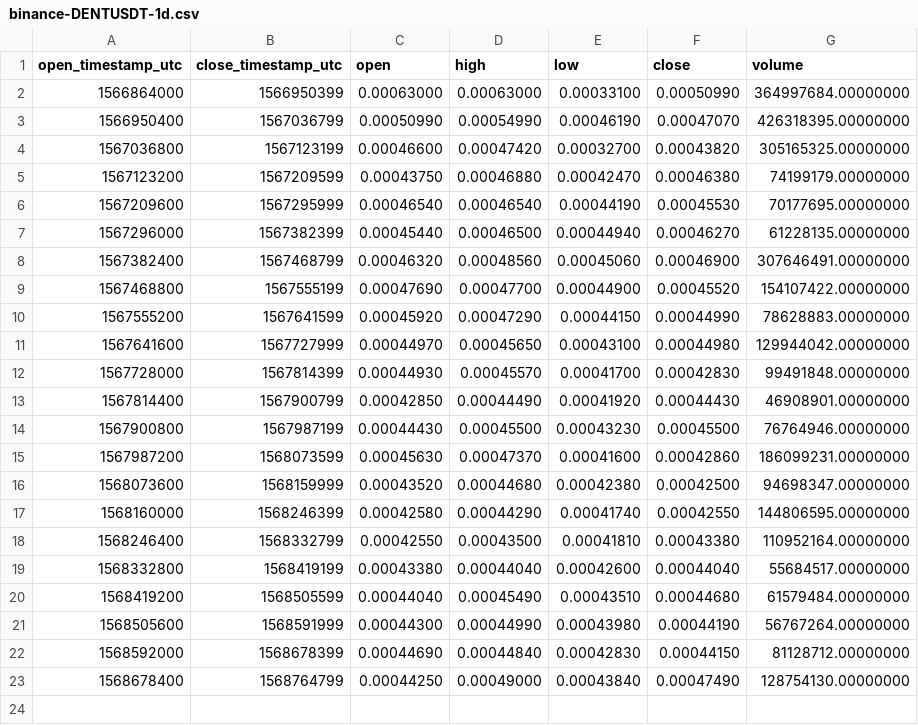
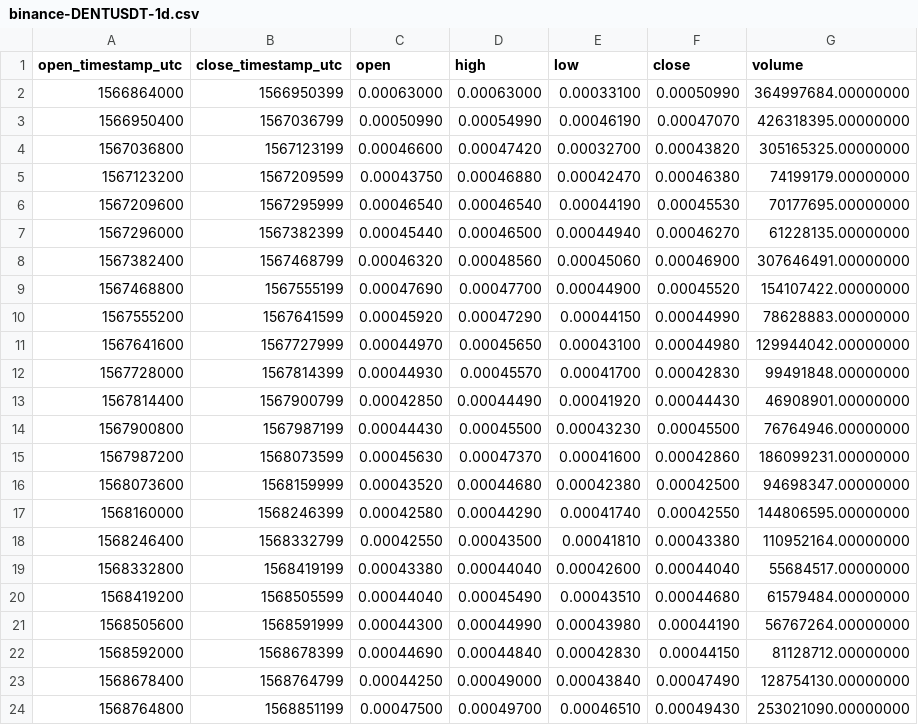
Before and after one commit to cryptobigbro/binance-DENTUSDT, a CSV file: binance-DENTUSDT-1d.csv, drawn as a sheet.

```diff
--- a/binance-DENTUSDT-1d.csv
+++ b/binance-DENTUSDT-1d.csv
@@ -23 +23,2 @@ open_timestamp_utc,close_timestamp_utc,open,high,low,close,volume
 1568678400,1568764799,0.00044250,0.00049000,0.00043840,0.00047490,128754130.00000000
+1568764800,1568851199,0.00047500,0.00049700,0.00046510,0.00049430,253021090.00000000
```
Also changed, not shown: binance-DENTUSDT-1h.csv, binance-DENTUSDT-1w.csv, 1 other file.
